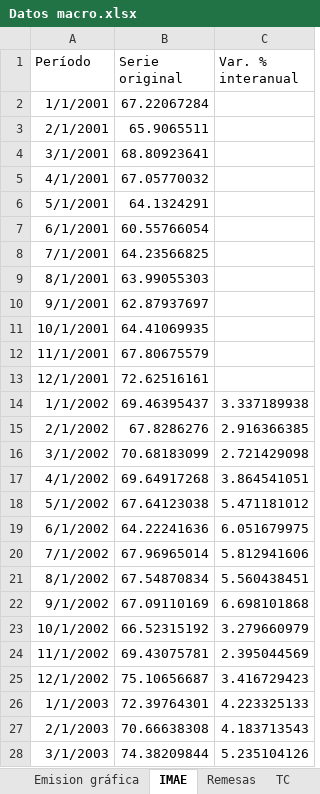
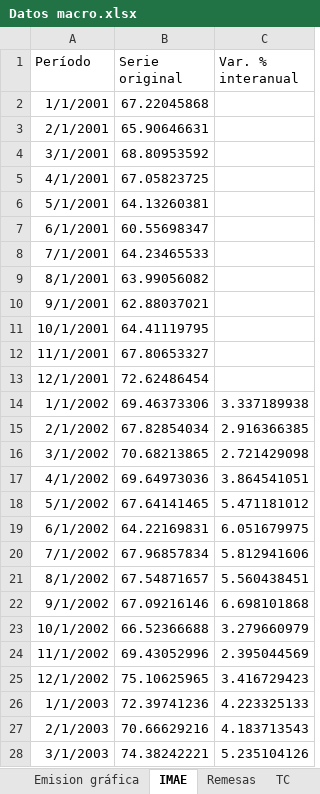
Before and after one commit to aseguradoracgit/Indicadores-macro, an Excel workbook: Datos macro.xlsx, sheet IMAE, drawn as a sheet; only a part is shown; values as stored, in another font and other column widths than the file's, no borders; table styles not drawn; 2 other sheets too large or unreadable and not compared; the diff covers the shown part only; the diff names each change by its address in the sheet, - before the commit and + after, or states it on an @@ line.

```diff
--- a/Datos macro.xlsx (sheet IMAE)
+++ b/Datos macro.xlsx (sheet IMAE)
-B2 (Serie original): 67.22067284
+B2 (Serie original): 67.22045868
-B3 (Serie original): 65.9065511
+B3 (Serie original): 65.90646631
-B4 (Serie original): 68.80923641
+B4 (Serie original): 68.80953592
-B5 (Serie original): 67.05770032
+B5 (Serie original): 67.05823725
-B6 (Serie original): 64.1324291
+B6 (Serie original): 64.13260381
-B7 (Serie original): 60.55766054
+B7 (Serie original): 60.55698347
-B8 (Serie original): 64.23566825
+B8 (Serie original): 64.23465533
-B9 (Serie original): 63.99055303
+B9 (Serie original): 63.99056082
-B10 (Serie original): 62.87937697
+B10 (Serie original): 62.88037021
-B11 (Serie original): 64.41069935
+B11 (Serie original): 64.41119795
-B12 (Serie original): 67.80675579
+B12 (Serie original): 67.80653327
-B13 (Serie original): 72.62516161
+B13 (Serie original): 72.62486454
-B14 (Serie original): 69.46395437
+B14 (Serie original): 69.46373306
-B15 (Serie original): 67.8286276
+B15 (Serie original): 67.82854034
-B16 (Serie original): 70.68183099
+B16 (Serie original): 70.68213865
-B17 (Serie original): 69.64917268
+B17 (Serie original): 69.64973036
-B18 (Serie original): 67.64123038
+B18 (Serie original): 67.64141465
-B19 (Serie original): 64.22241636
+B19 (Serie original): 64.22169831
-B20 (Serie original): 67.96965014
+B20 (Serie original): 67.96857834
-B21 (Serie original): 67.54870834
+B21 (Serie original): 67.54871657
-B22 (Serie original): 67.09110169
+B22 (Serie original): 67.09216146
-B23 (Serie original): 66.52315192
+B23 (Serie original): 66.52366688
-B24 (Serie original): 69.43075781
+B24 (Serie original): 69.43052996
-B25 (Serie original): 75.10656687
+B25 (Serie original): 75.10625965
-B26 (Serie original): 72.39764301
+B26 (Serie original): 72.39741236
-B27 (Serie original): 70.66638308
+B27 (Serie original): 70.66629216
-B28 (Serie original): 74.38209844
+B28 (Serie original): 74.38242221
```
Also changed, not shown: 5 added rows and 377 edited cells elsewhere in this sheet, sheet IMAE sectores, sheet IMAE para s, sheet IMAE regresion, sheet Q, sheet Inflación anual, charts or pictures.
